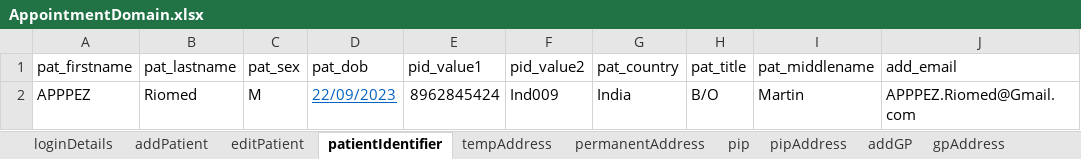
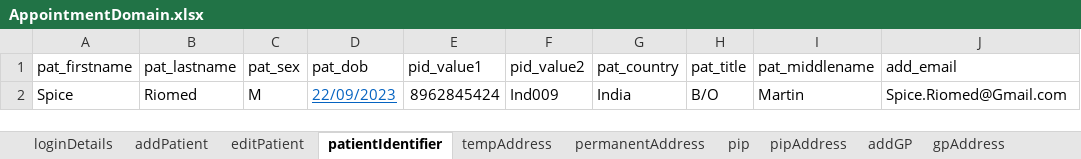
Before and after one commit to manojvyavahare27/C4Automation, an Excel workbook: ExcelFiles/AppointmentDomain.xlsx, sheet patientIdentifier, drawn as a sheet; values as stored, in another font and other column widths than the file's, no borders; the diff names each change by its address in the sheet, - before the commit and + after, or states it on an @@ line.

```diff
--- a/ExcelFiles/AppointmentDomain.xlsx (sheet patientIdentifier)
+++ b/ExcelFiles/AppointmentDomain.xlsx (sheet patientIdentifier)
-A2 (pat_firstname): APPPEZ
+A2 (pat_firstname): Spice
-J2 (add_email): APPPEZ.Riomed@Gmail.com
+J2 (add_email): Spice.Riomed@Gmail.com
```
Also changed, not shown: sheet addEditAppointments, sheet rescheduleAppointments, sheet addPatient, sheet appRoomRemoved, sheet CancelBookAppointment, sheet bookNewAppointments, 3 more sheets, ExcelFiles/PatientDomain.xlsx, ExcelFiles/PharmacyDomain.xlsx, 4 other files.
